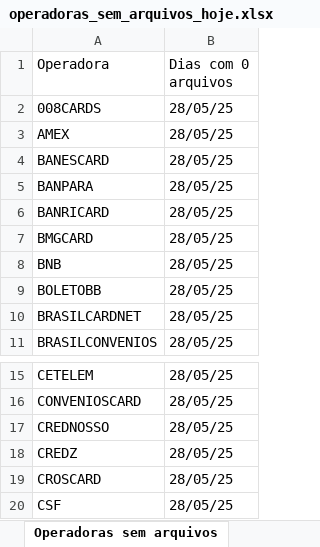
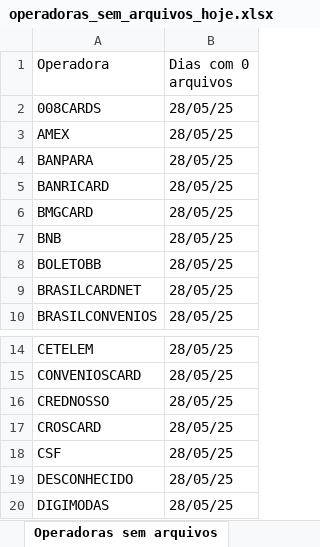
Before and after one commit to Alcir2012/Automation, an Excel workbook: operadoras_sem_arquivos_hoje.xlsx, sheet Operadoras sem arquivos, drawn as a sheet; only a part is shown, gaps mark what is left out; the shorter side is filled out with more unchanged rows; values as stored, in another font and other column widths than the file's, no borders; the diff names each change by its address in the sheet, - before the commit and + after, or states it on an @@ line.

```diff
--- a/operadoras_sem_arquivos_hoje.xlsx (sheet Operadoras sem arquivos)
+++ b/operadoras_sem_arquivos_hoje.xlsx (sheet Operadoras sem arquivos)
-row 4: BANESCARD | 28/05/25
-row 18: CREDZ | 28/05/25
```
Also changed, not shown: media_arquivos_operadoras.xlsx, 4 other files.
